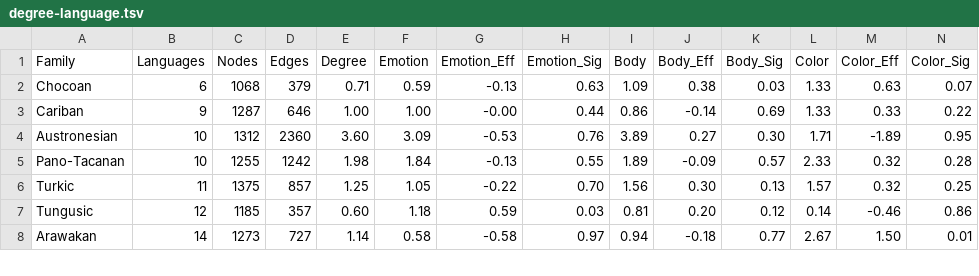
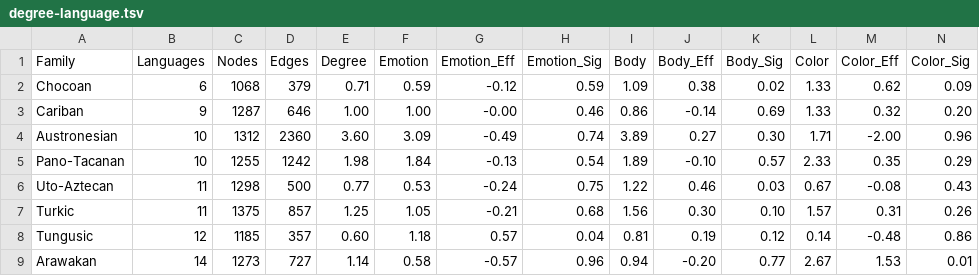
Before and after one commit to clics/clicsbp, a TSV file: output/degree-language.tsv, drawn as a sheet; only a part is shown; the diff covers the shown part only.

```diff
--- a/output/degree-language.tsv
+++ b/output/degree-language.tsv
@@ -1,8 +1,9 @@
 Family	Languages	Nodes	Edges	Degree	Emotion	Emotion_Eff	Emotion_Sig	Body	Body_Eff	Body_Sig	Color	Color_Eff	Color_Sig
-Chocoan	6	1068	379	0.71	0.59	-0.13	0.63	1.09	0.38	0.03	1.33	0.63	0.07
-Cariban	9	1287	646	1.00	1.00	-0.00	0.44	0.86	-0.14	0.69	1.33	0.33	0.22
-Austronesian	10	1312	2360	3.60	3.09	-0.53	0.76	3.89	0.27	0.30	1.71	-1.89	0.95
-Pano-Tacanan	10	1255	1242	1.98	1.84	-0.13	0.55	1.89	-0.09	0.57	2.33	0.32	0.28
-Turkic	11	1375	857	1.25	1.05	-0.22	0.70	1.56	0.30	0.13	1.57	0.32	0.25
-Tungusic	12	1185	357	0.60	1.18	0.59	0.03	0.81	0.20	0.12	0.14	-0.46	0.86
-Arawakan	14	1273	727	1.14	0.58	-0.58	0.97	0.94	-0.18	0.77	2.67	1.50	0.01
+Chocoan	6	1068	379	0.71	0.59	-0.12	0.59	1.09	0.38	0.02	1.33	0.62	0.09
+Cariban	9	1287	646	1.00	1.00	-0.00	0.46	0.86	-0.14	0.69	1.33	0.32	0.20
+Austronesian	10	1312	2360	3.60	3.09	-0.49	0.74	3.89	0.27	0.30	1.71	-2.00	0.96
+Pano-Tacanan	10	1255	1242	1.98	1.84	-0.13	0.54	1.89	-0.10	0.57	2.33	0.35	0.29
+Uto-Aztecan	11	1298	500	0.77	0.53	-0.24	0.75	1.22	0.46	0.03	0.67	-0.08	0.43
+Turkic	11	1375	857	1.25	1.05	-0.21	0.68	1.56	0.30	0.10	1.57	0.31	0.26
+Tungusic	12	1185	357	0.60	1.18	0.57	0.04	0.81	0.19	0.12	0.14	-0.48	0.86
+Arawakan	14	1273	727	1.14	0.58	-0.57	0.96	0.94	-0.20	0.77	2.67	1.53	0.01
```
Also changed, not shown: 53 edited cells elsewhere in this file, etc/families.tsv, output/colexifications.tsv, 7 other files.
